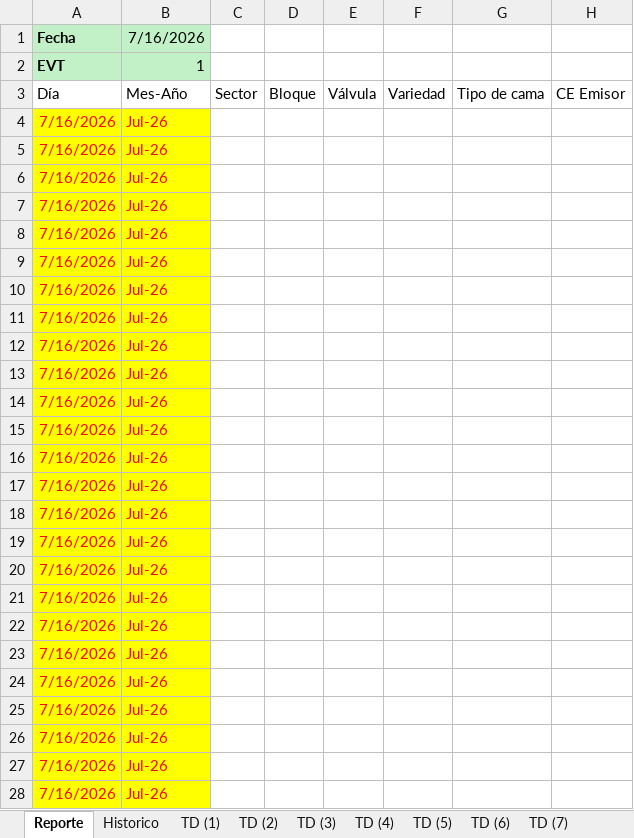
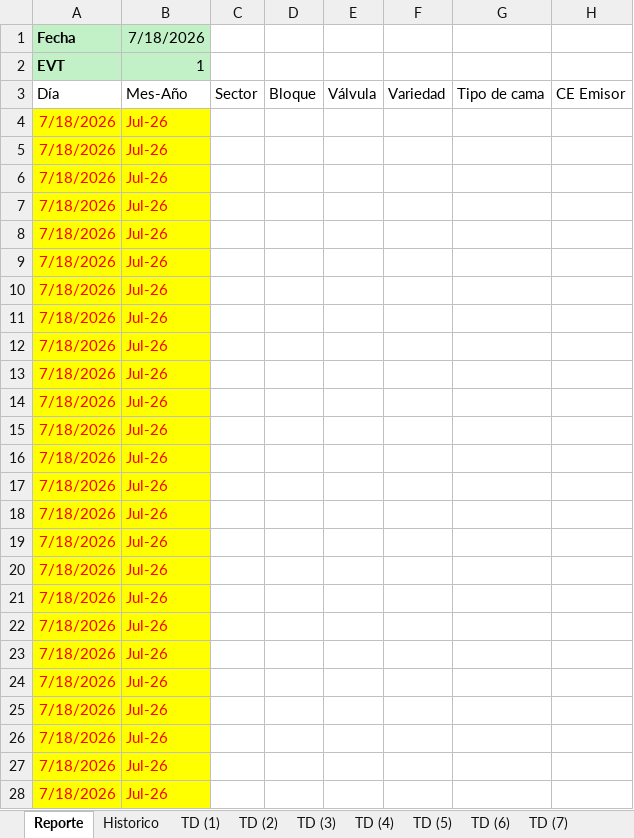
Before and after one commit to floreseltandilpm-creator/Primavera-Rosa, an Excel workbook: julio.xlsm, sheet Reporte, drawn as a sheet; only a part is shown; values as stored, in another font and other column widths than the file's, no borders; charts and pictures and table styles not drawn; the diff covers the shown part only; the diff names each change by its address in the sheet, - before the commit and + after, or states it on an @@ line.

```diff
--- a/julio.xlsm (sheet Reporte)
+++ b/julio.xlsm (sheet Reporte)
-B1 (Mes-Año): 7/16/2026
+B1 (Mes-Año): 7/18/2026
-A4:A28 (Día): 7/16/2026
+A4:A28 (Día): 7/18/2026
```
Also changed, not shown: 28 edited cells elsewhere in this sheet, sheet Historico, sheet TD (1), sheet TD (16), sheet TD (2), sheet TD (8), sheet TD (20), 48 more sheets.
